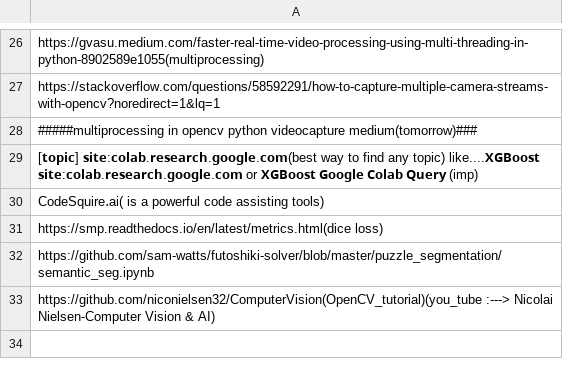
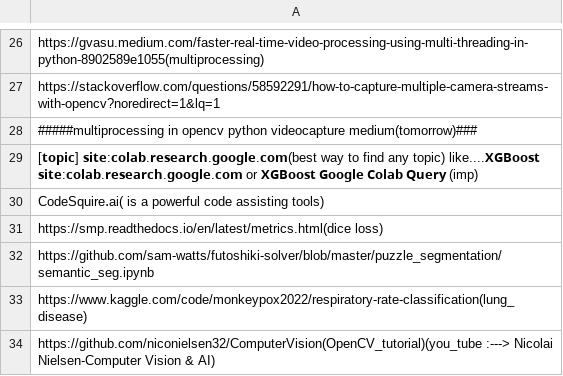
Before and after one commit to Chanchal9981/Read_only, a CSV file: opencv_link.csv, drawn as a sheet; only a part is shown, gaps mark what is left out.

Commit message:
Update opencv_link.csv

```diff
--- a/opencv_link.csv
+++ b/opencv_link.csv
@@ -32,2 +32,3 @@ https://smp.readthedocs.io/en/latest/metrics.html(dice loss)
 https://github.com/sam-watts/futoshiki-solver/blob/master/puzzle_segmentation/semantic_seg.ipynb
+https://www.kaggle.com/code/monkeypox2022/respiratory-rate-classification(lung_disease)
 https://github.com/niconielsen32/ComputerVision(OpenCV_tutorial)(you_tube :---> Nicolai Nielsen-Computer Vision & AI)
```
